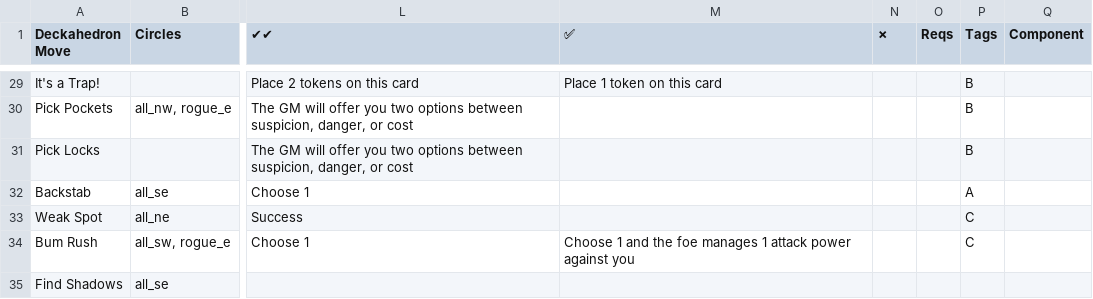
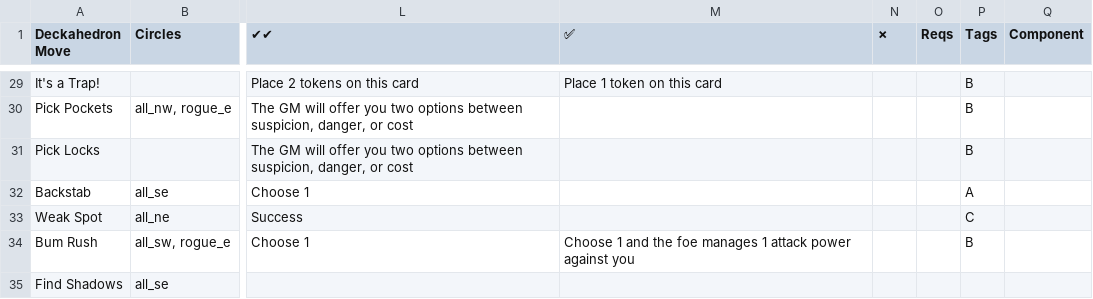
Before and after one commit to barbazul/1kfa, a CSV file: resolution_cards/character_move_sheet.csv, drawn as a sheet; only a part is shown, gaps mark what is left out; the diff covers the shown part only; the diff names each change by its address in the sheet, - before the commit and + after, or states it on an @@ line.

Commit message:
latest move updates
Former-commit-id: 211f359247549dcc765de13ec674db48ef41fd82 [formerly d6e0dea65f359d7708005c2d773106185ddb212b]
Former-commit-id: 1e5ff8cd983c5db50f55b88435d0b033d409e7a0

```diff
--- a/resolution_cards/character_move_sheet.csv
+++ b/resolution_cards/character_move_sheet.csv
-P34 (Tags): C
+P34 (Tags): B
```
Also changed, not shown: 8 edited cells elsewhere in this file.
